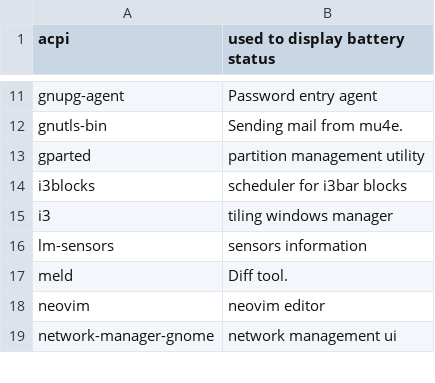
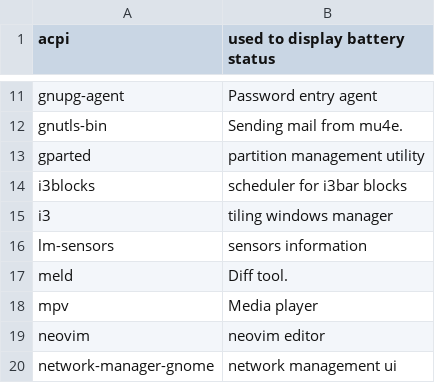
Before and after one commit to sam33r/dotfiles, a CSV file: packages.csv, drawn as a sheet; only a part is shown, gaps mark what is left out.

Commit message:
Add mpv and mps-yt to packages.

```diff
--- a/packages.csv
+++ b/packages.csv
@@ -17,2 +17,3 @@ lm-sensors,sensors information
 meld,Diff tool.
+mpv,Media player
 neovim,neovim editor
```
Also changed, not shown: 1 other file.
